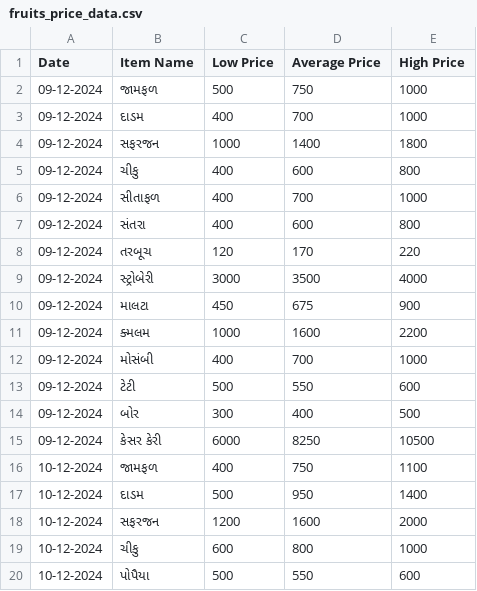
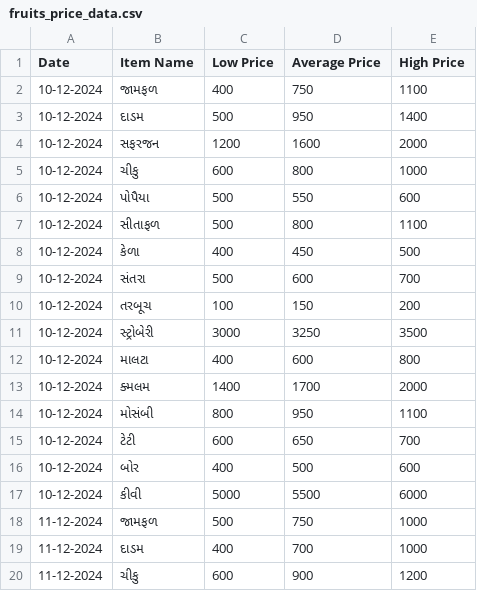
Before and after one commit to darshil511/APMC-price-predictor, a CSV file: data/fruits/fruits_price_data.csv, drawn as a sheet; only a part is shown; the shorter side is filled out with more unchanged rows; removed rows and columns are numbered as before the commit, all else as after; the diff covers the shown part only; the diff names each change by its address in the sheet, - before the commit and + after, or states it on an @@ line.

```diff
--- a/data/fruits/fruits_price_data.csv
+++ b/data/fruits/fruits_price_data.csv
-row 2: 09-12-2024 | જામફળ | 500 | 750 | 1000
-row 3: 09-12-2024 | દાડમ | 400 | 700 | 1000
-row 4: 09-12-2024 | સફરજન | 1000 | 1400 | 1800
-row 5: 09-12-2024 | ચીકુ | 400 | 600 | 800
-row 6: 09-12-2024 | સીતાફળ | 400 | 700 | 1000
-row 7: 09-12-2024 | સંતરા | 400 | 600 | 800
-row 8: 09-12-2024 | તરબૂચ | 120 | 170 | 220
-row 9: 09-12-2024 | સ્ટ્રોબેરી | 3000 | 3500 | 4000
-row 10: 09-12-2024 | માલટા | 450 | 675 | 900
-row 11: 09-12-2024 | ક્મલમ | 1000 | 1600 | 2200
-row 12: 09-12-2024 | મોસંબી | 400 | 700 | 1000
-row 13: 09-12-2024 | ટેટી | 500 | 550 | 600
-row 14: 09-12-2024 | બોર | 300 | 400 | 500
-row 15: 09-12-2024 | કેસર કેરી | 6000 | 8250 | 10500
```
Also changed, not shown: 13 added rows elsewhere in this file, data/commodities/commodities_price_data.csv, data/fruits/fruits_price_data-all_years.csv, 7 other files.
